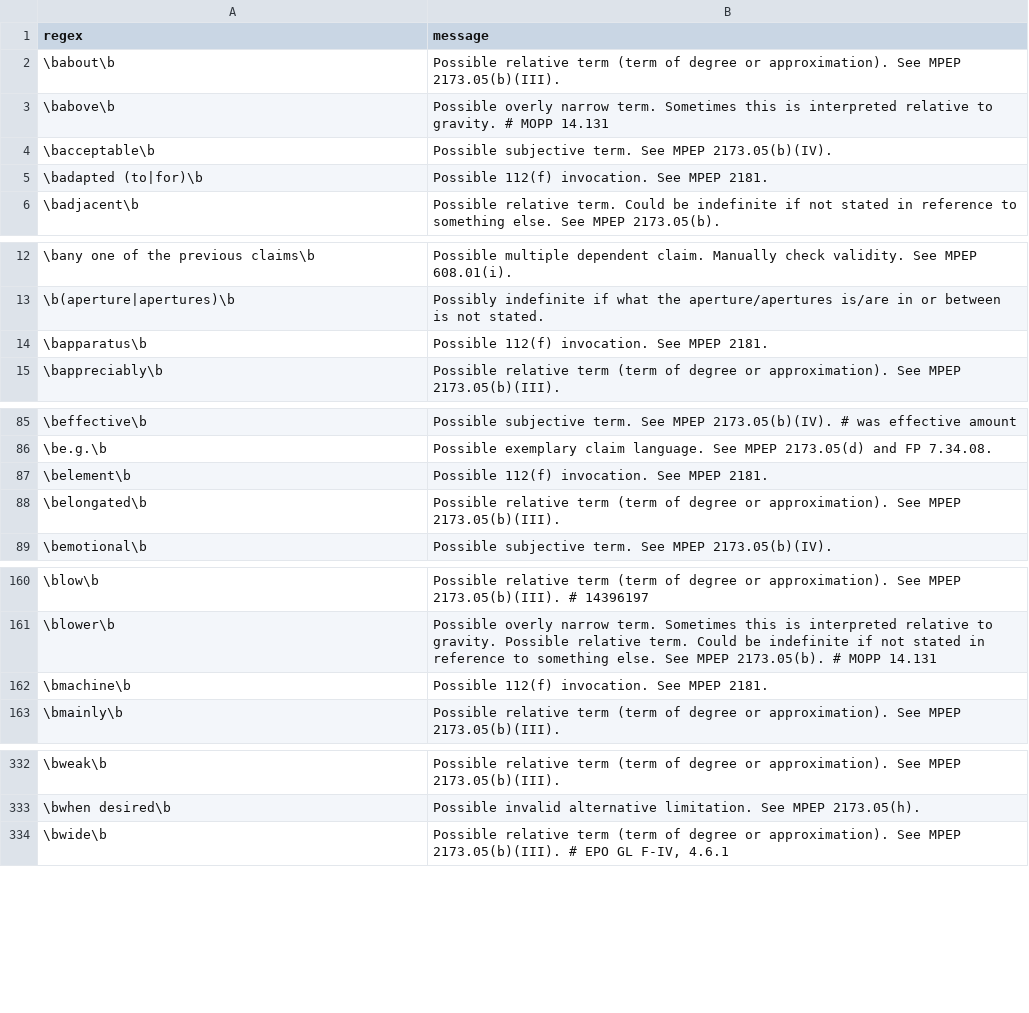
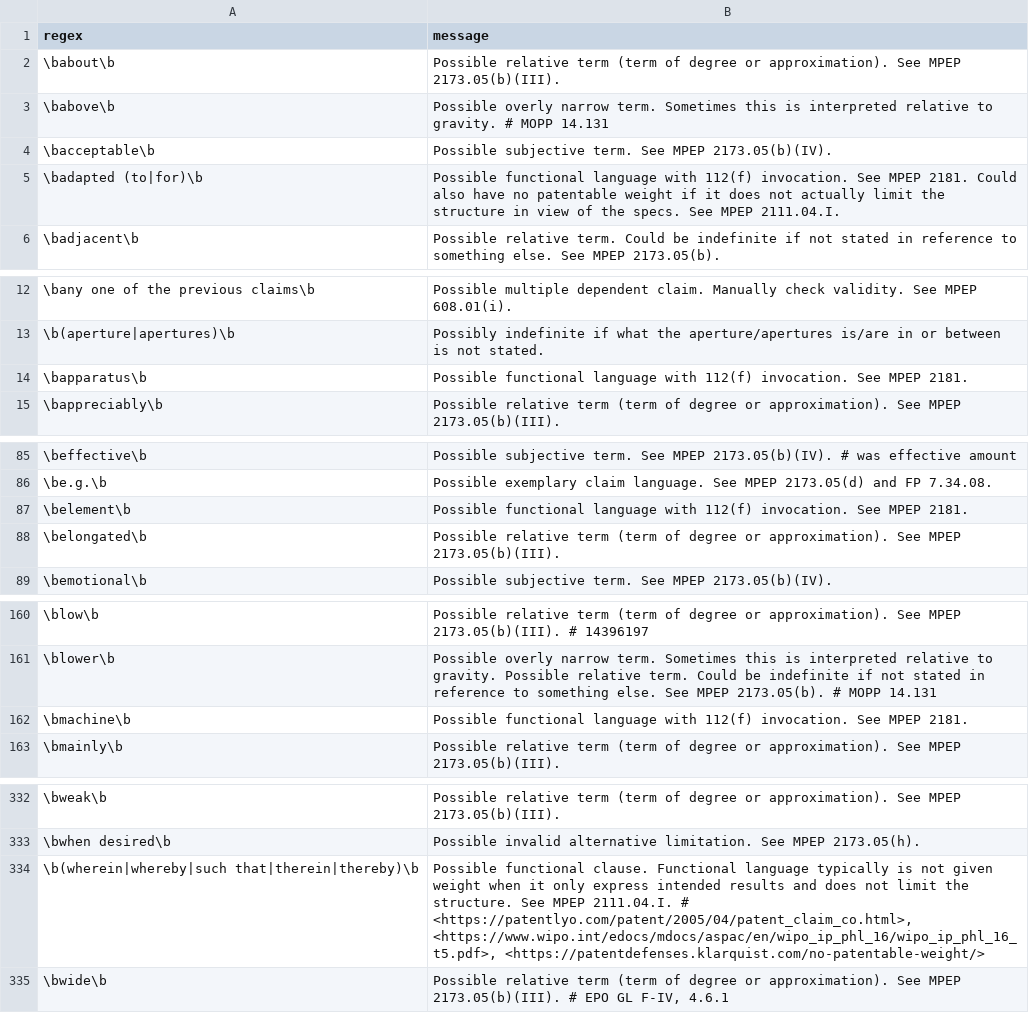
Before and after one commit to btrettel/plint, a CSV file: warnings.csv, drawn as a sheet; only a part is shown, gaps mark what is left out; the diff covers the shown part only.

Commit message:
Added a bit on functional language to the warnings file.

```diff
--- a/warnings.csv
+++ b/warnings.csv
@@ -4,3 +4,3 @@ regex,message
 \bacceptable\b,Possible subjective term. See MPEP 2173.05(b)(IV).
-\badapted (to|for)\b,Possible 112(f) invocation. See MPEP 2181.
+\badapted (to|for)\b,Possible functional language with 112(f) invocation. See MPEP 2181.  Could also have no patentable weight if it does not actually limit the structure in view of the specs. See MPEP 2111.04.I.
 \badjacent\b,Possible relative term. Could be indefinite if not stated in reference to something else. See MPEP 2173.05(b).
@@ -13,3 +13,3 @@ regex,message
 \b(aperture|apertures)\b,Possibly indefinite if what the aperture/apertures is/are in or between is not stated.
-\bapparatus\b,Possible 112(f) invocation. See MPEP 2181.
+\bapparatus\b,Possible functional language with 112(f) invocation. See MPEP 2181.
 \bappreciably\b,Possible relative term (term of degree or approximation). See MPEP 2173.05(b)(III).
@@ -86,3 +86,3 @@ regex,message
 \be.g.\b,Possible exemplary claim language. See MPEP 2173.05(d) and FP 7.34.08.
-\belement\b,Possible 112(f) invocation. See MPEP 2181.
+\belement\b,Possible functional language with 112(f) invocation. See MPEP 2181.
 \belongated\b,Possible relative term (term of degree or approximation). See MPEP 2173.05(b)(III).
@@ -161,3 +161,3 @@ regex,message
 \blower\b,Possible overly narrow term. Sometimes this is interpreted relative to gravity. Possible relative term. Could be indefinite if not stated in reference to something else. See MPEP 2173.05(b). # MOPP 14.131
-\bmachine\b,Possible 112(f) invocation. See MPEP 2181.
+\bmachine\b,Possible functional language with 112(f) invocation. See MPEP 2181.
 \bmainly\b,Possible relative term (term of degree or approximation). See MPEP 2173.05(b)(III).
@@ -333,2 +333,3 @@ regex,message
 \bwhen desired\b,Possible invalid alternative limitation. See MPEP 2173.05(h).
+\b(wherein|whereby|such that|therein|thereby)\b,"Possible functional clause. Functional language typically is not given weight when it only express intended results and does not limit the structure. See MPEP 2111.04.I. # <https://patentlyo.com/patent/2005/04/patent_claim_co.html>, <https://www.wipo.int/edocs/mdocs/aspac/en/wipo_ip_phl_16/wipo_ip_phl_16_t5.pdf>, <https://patentdefenses.klarquist.com/no-patentable-weight/>"
 \bwide\b,"Possible relative term (term of degree or approximation). See MPEP 2173.05(b)(III). # EPO GL F-IV, 4.6.1"
```
Also changed, not shown: 1 added row, 1 removed row and 14 edited cells elsewhere in this file, 1 other file.
